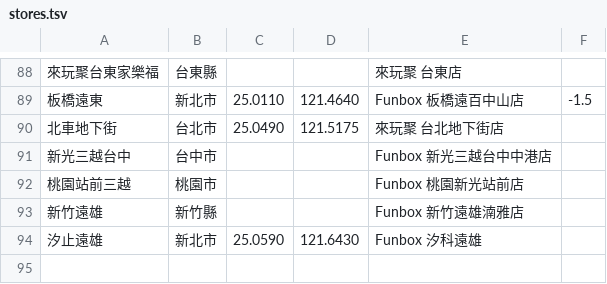
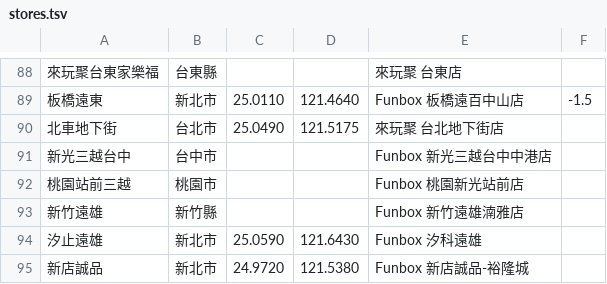
Before and after one commit to wowack7/beybuilder, a TSV file: data/draw/stores.tsv, drawn as a sheet; only a part is shown, gaps mark what is left out; the diff names each change by its address in the sheet, - before the commit and + after, or states it on an @@ line.

```diff
--- a/data/draw/stores.tsv
+++ b/data/draw/stores.tsv
+row 95: 新店誠品 | 新北市 | 24.9720 | 121.5380 | Funbox 新店誠品-裕隆城
```
Also changed, not shown: data/draw/item_seen.tsv, 4 other files.
